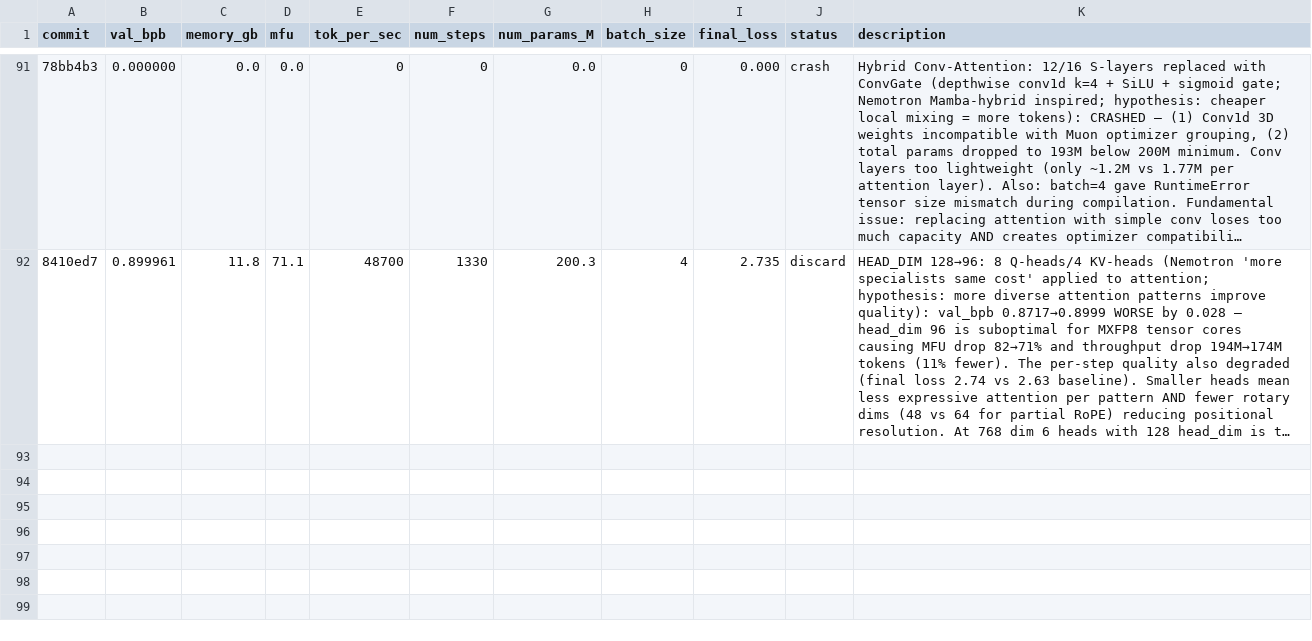
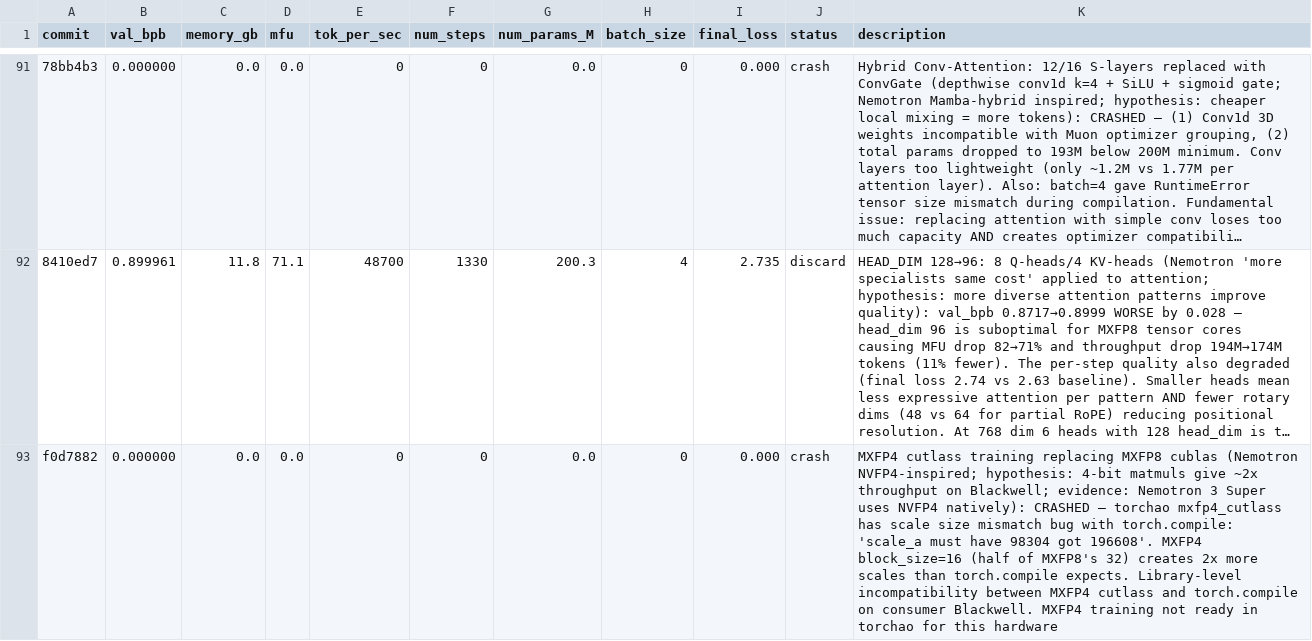
Before and after one commit to Djordje-Stojanovic/TrainRTX5070_60Min, a TSV file: results.tsv, drawn as a sheet; only a part is shown, gaps mark what is left out; long unchanged cells end in …; the diff names each change by its address in the sheet, - before the commit and + after, or states it on an @@ line.

Commit message:
results: crash MXFP4 cutlass (scale size mismatch with torch.compile)

```diff
--- a/results.tsv
+++ b/results.tsv
+row 93: f0d7882 | 0.000000 | 0.0 | 0.0 | 0 | 0 | 0.0 | 0 | 0.000 | crash | MXFP4 cutlass training replacing MXFP8 cublas (Nemotron NVFP4-inspired; hypothesis: 4-bit matmuls give ~2x throughput on Blackwell; evidence: Nemotron 3 Super uses NVFP4 natively): CRASHED — torchao mxfp4_cutlass has scale size mismatch bug with torch.compile: 'scale_a must have 98304 got 196608'. MXFP4 block_size=16 (half of MXFP8's 32) creates 2x more scales than torch.compile expects. Library-level incompatibility between MXFP4 cutlass and torch.compile on consumer Blackwell. MXFP4 training not ready in torchao for this hardware
```
